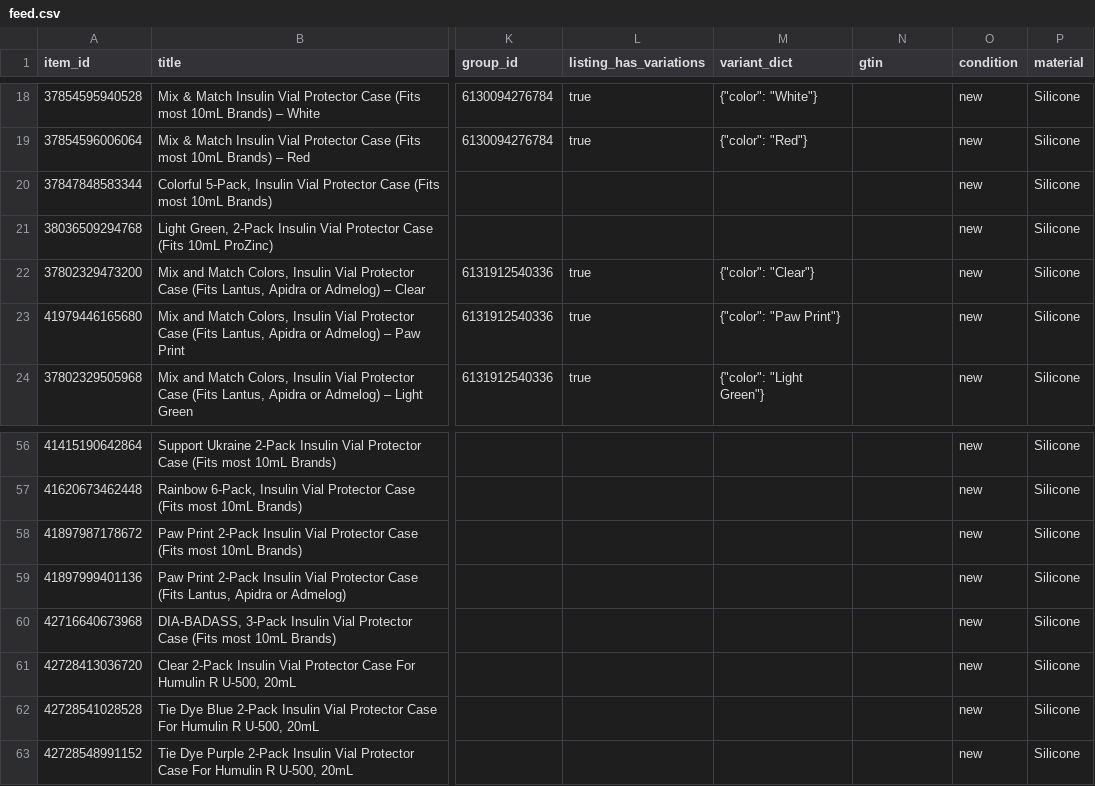
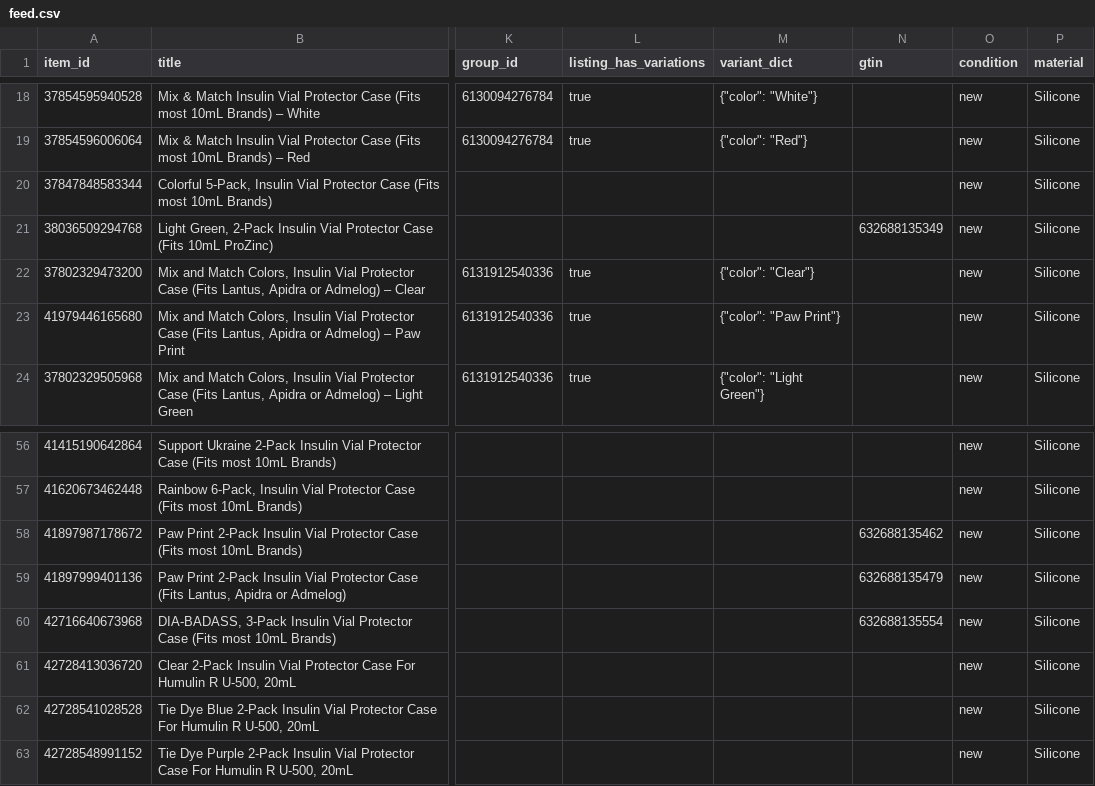
Before and after one commit to marcc12345/vialsafe-feed-public, a CSV file: feed.csv, drawn as a sheet; only a part is shown, gaps mark what is left out; the diff covers the shown part only; the diff names each change by its address in the sheet, - before the commit and + after, or states it on an @@ line.

```diff
--- a/feed.csv
+++ b/feed.csv
-N21 (gtin): (empty)
+N21 (gtin): 632688135349
-N58 (gtin): (empty)
+N58 (gtin): 632688135462
-N59 (gtin): (empty)
+N59 (gtin): 632688135479
-N60 (gtin): (empty)
+N60 (gtin): 632688135554
```
Also changed, not shown: 21 edited cells elsewhere in this file.
